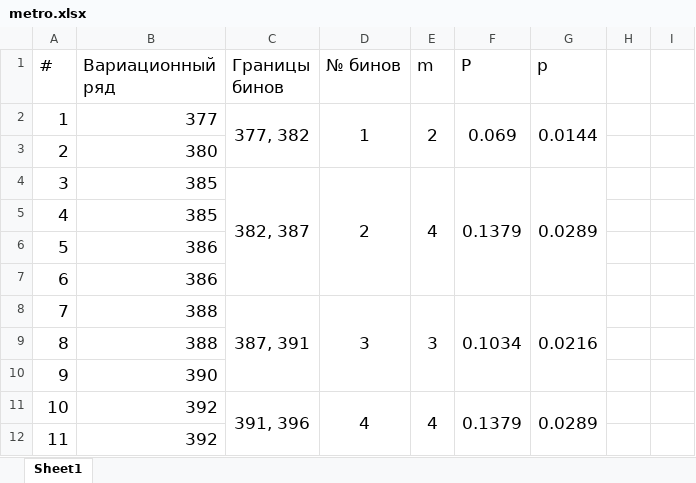
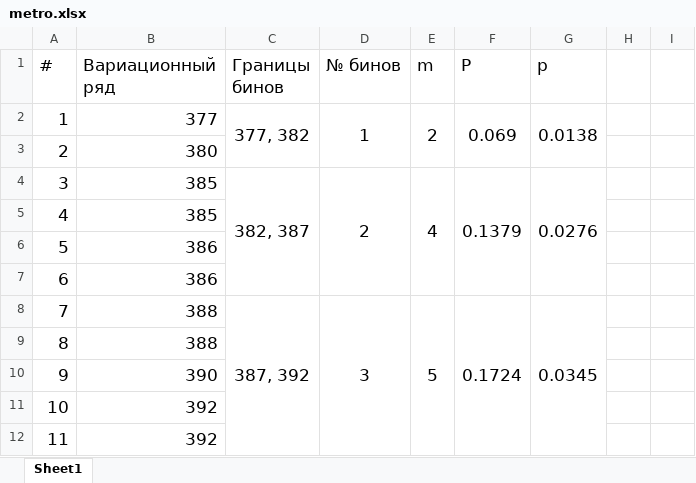
Before and after one commit to CapConfound/metro-prob, an Excel workbook: metro.xlsx, sheet Sheet1, drawn as a sheet; only a part is shown; values as stored, in another font and other column widths than the file's, no borders; charts and pictures not drawn; the diff covers the shown part only; the diff names each change by its address in the sheet, - before the commit and + after, or states it on an @@ line.

```diff
--- a/metro.xlsx (sheet Sheet1)
+++ b/metro.xlsx (sheet Sheet1)
-G2 (p): 0.0144
+G2 (p): 0.0138
-G4 (p): 0.0289
+G4 (p): 0.0276
-C8 (Границы бинов): 387, 391
+C8 (Границы бинов): 387, 392
-C8:C10 merged
+C8:C12 merged
-D8:D10 merged
+D8:D12 merged
-E8 (m): 3
+E8 (m): 5
-E8:E10 merged
+E8:E12 merged
-F8 (P): 0.1034
+F8 (P): 0.1724
-F8:F10 merged
+F8:F12 merged
-G8 (p): 0.0216
+G8 (p): 0.0345
-G8:G10 merged
+G8:G12 merged
-C11 (Границы бинов): 391, 396
+C11 (Границы бинов): (empty)
-C11:C14 merged
-D11 (№ бинов): 4
+D11 (№ бинов): (empty)
-D11:D14 merged
-E11 (m): 4
+E11 (m): (empty)
-E11:E14 merged
-F11 (P): 0.1379
+F11 (P): (empty)
-F11:F14 merged
-G11 (p): 0.0289
+G11 (p): (empty)
-G11:G14 merged
```
Also changed, not shown: 102 edited cells and merged cells elsewhere in this sheet, charts or pictures, 2 other files.
